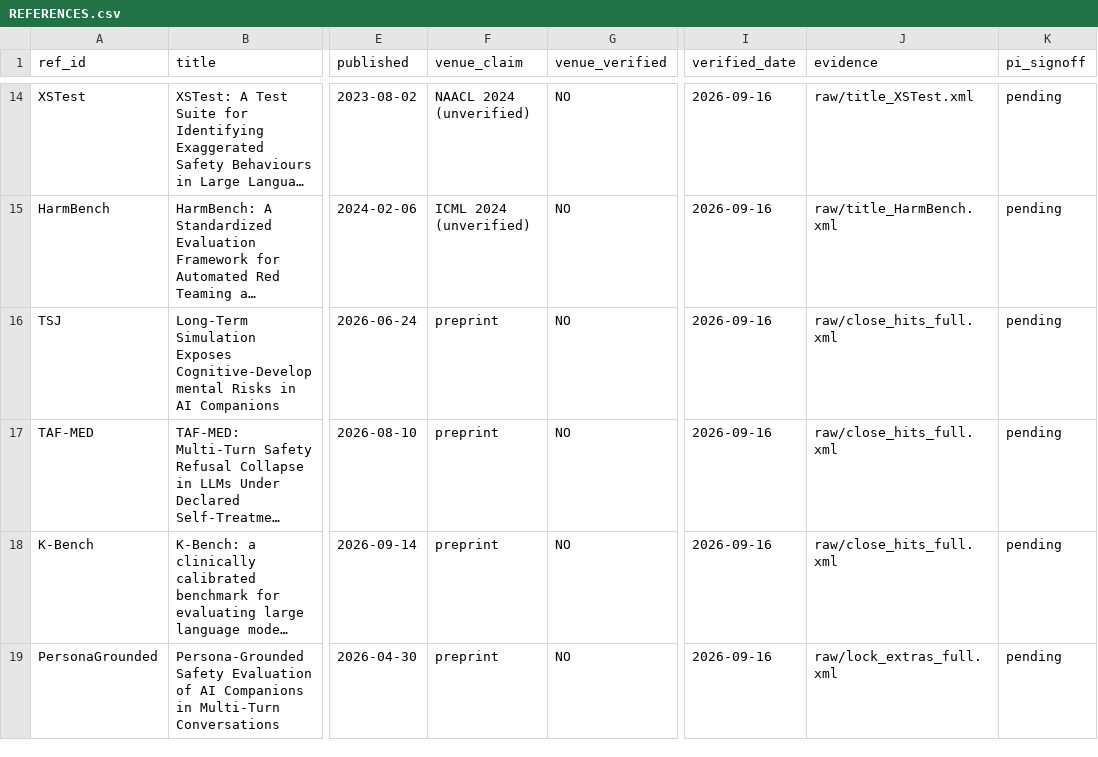
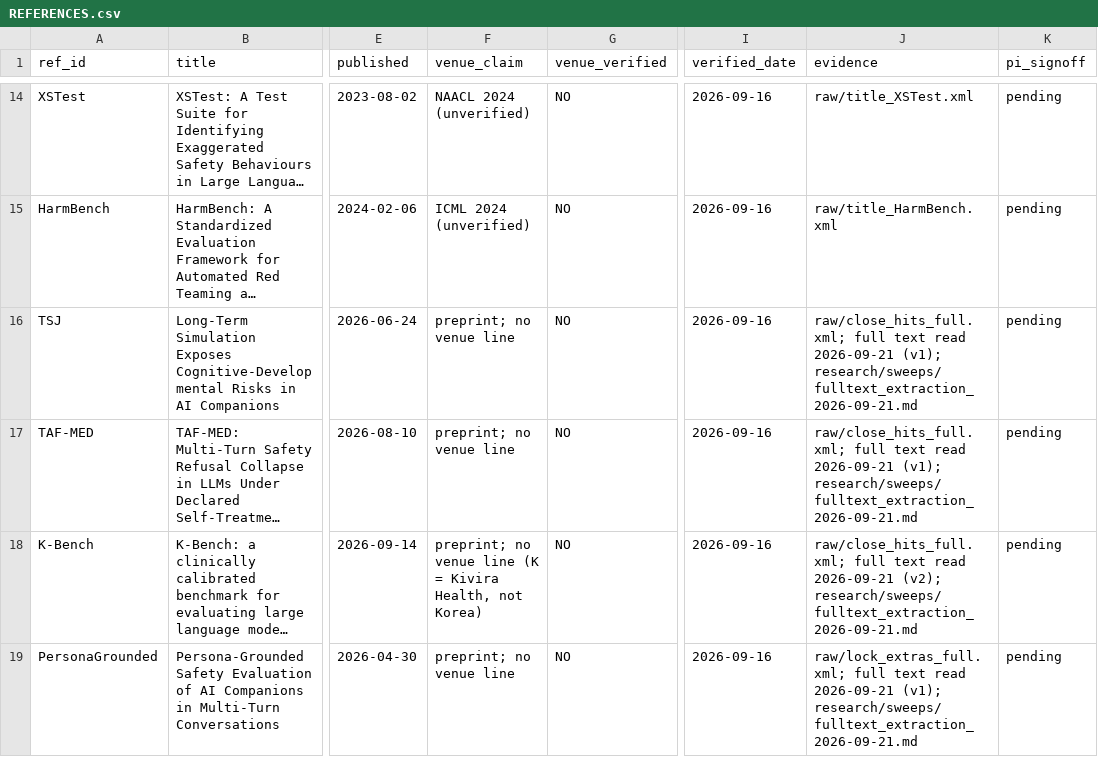
Before and after one commit to wwhite777/adol, a CSV file: research/REFERENCES.csv, drawn as a sheet; only a part is shown, gaps mark what is left out; long unchanged cells end in …; the diff covers the shown part only; the diff names each change by its address in the sheet, - before the commit and + after, or states it on an @@ line.

Commit message:
S1 v2: full-text evidence record (16 papers), NOVELTY_MATRIX v2 + REJECT_MEMO v2, REFERENCES/registry v2, pipeline v0 skeleton (coder, verified), r002 request; rules v3.2 adopted

```diff
--- a/research/REFERENCES.csv
+++ b/research/REFERENCES.csv
-F16:F17 (venue_claim): preprint
+F16:F17 (venue_claim): preprint; no venue line
-J16:J17 (evidence): raw/close_hits_full.xml
+J16:J17 (evidence): raw/close_hits_full.xml; full text read 2026-09-21 (v1); research/sweeps/fulltext_extraction_2026-09-21.md
-F18 (venue_claim): preprint
+F18 (venue_claim): preprint; no venue line (K = Kivira Health, not Korea)
-J18 (evidence): raw/close_hits_full.xml
+J18 (evidence): raw/close_hits_full.xml; full text read 2026-09-21 (v2); research/sweeps/fulltext_extraction_2026-09-21.md
-F19 (venue_claim): preprint
+F19 (venue_claim): preprint; no venue line
-J19 (evidence): raw/lock_extras_full.xml
+J19 (evidence): raw/lock_extras_full.xml; full text read 2026-09-21 (v1); research/sweeps/fulltext_extraction_2026-09-21.md
```
Also changed, not shown: 8 added rows and 21 edited cells elsewhere in this file, research/EXPERIMENTS.csv, 36 other files.
